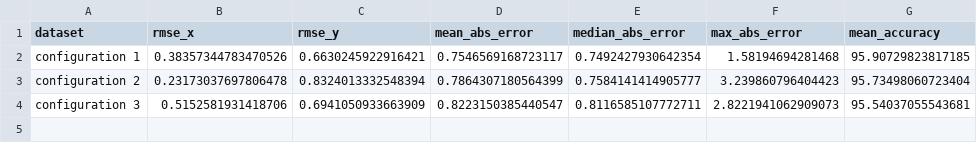
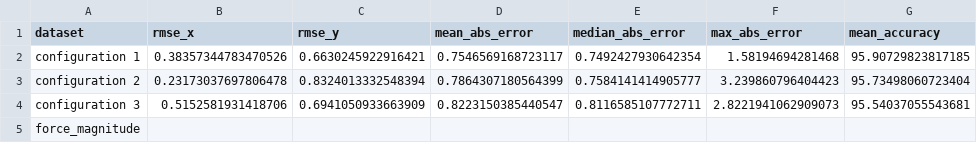
Before and after one commit to rayangdn/virtual_tactile_pad, a CSV file: ros_ws/src/virtual_tactile_pad/data/processed/position_error_statistics.csv, drawn as a sheet; the diff names each change by its address in the sheet, - before the commit and + after, or states it on an @@ line.

```diff
--- a/ros_ws/src/virtual_tactile_pad/data/processed/position_error_statistics.csv
+++ b/ros_ws/src/virtual_tactile_pad/data/processed/position_error_statistics.csv
+row 5: force_magnitude
```
Also changed, not shown: 6 other files.
